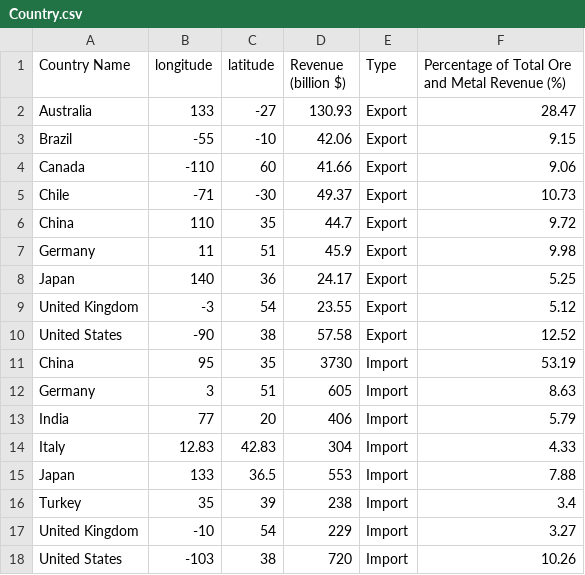
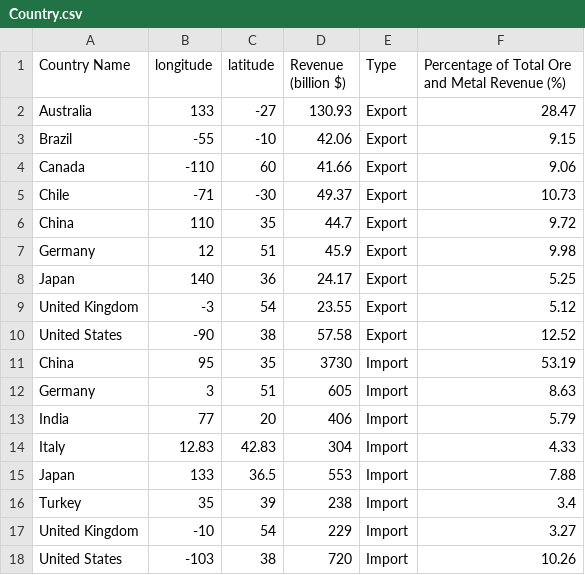
Before and after one commit to dlnphng/week9, a CSV file: data/Country.csv, drawn as a sheet.

Commit message:
Updated coordinates of Germany

```diff
--- a/data/Country.csv
+++ b/data/Country.csv
@@ -6,3 +6,3 @@ Chile,-71,-30,49.37,Export,10.73
 China,110,35,44.7,Export,9.72
-Germany,11,51,45.9,Export,9.98
+Germany,12,51,45.9,Export,9.98
 Japan,140,36,24.17,Export,5.25
```
